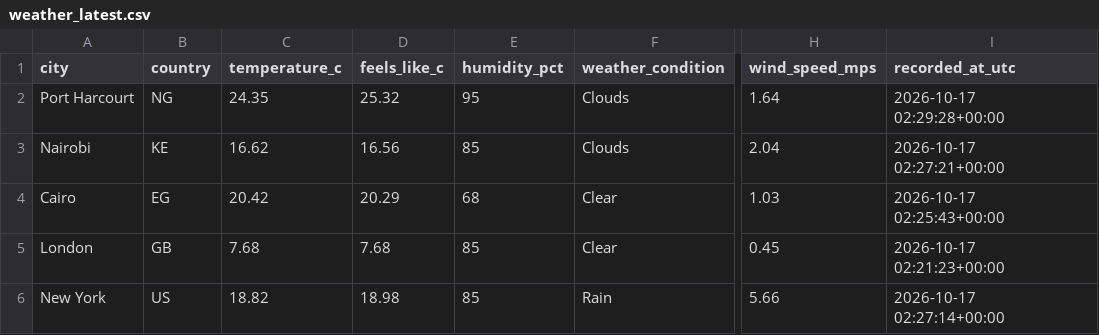
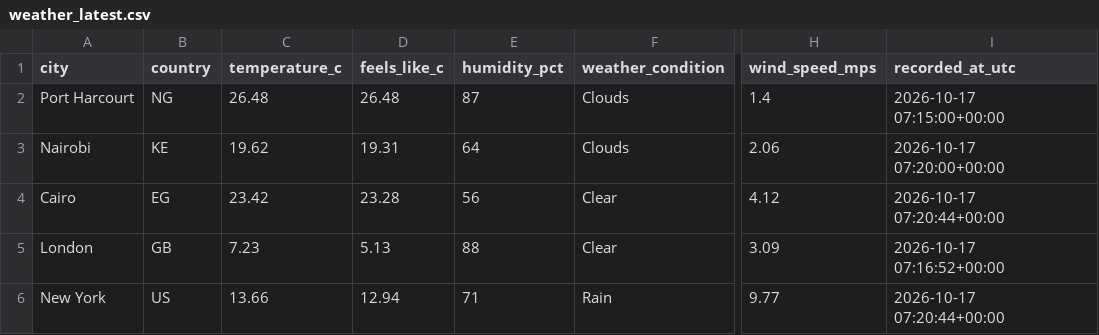
Before and after one commit to Kogbaraburabari/weather-etl-pipeline, a CSV file: data/weather_latest.csv, drawn as a sheet; only a part is shown, gaps mark what is left out; the diff names each change by its address in the sheet, - before the commit and + after, or states it on an @@ line.

```diff
--- a/data/weather_latest.csv
+++ b/data/weather_latest.csv
-C2 (temperature_c): 24.35
+C2 (temperature_c): 26.48
-D2 (feels_like_c): 25.32
+D2 (feels_like_c): 26.48
-E2 (humidity_pct): 95
+E2 (humidity_pct): 87
-H2 (wind_speed_mps): 1.64
+H2 (wind_speed_mps): 1.4
-I2 (recorded_at_utc): 2026-10-17 02:29:28+00:00
+I2 (recorded_at_utc): 2026-10-17 07:15:00+00:00
-C3 (temperature_c): 16.62
+C3 (temperature_c): 19.62
-D3 (feels_like_c): 16.56
+D3 (feels_like_c): 19.31
-E3 (humidity_pct): 85
+E3 (humidity_pct): 64
-H3 (wind_speed_mps): 2.04
+H3 (wind_speed_mps): 2.06
-I3 (recorded_at_utc): 2026-10-17 02:27:21+00:00
+I3 (recorded_at_utc): 2026-10-17 07:20:00+00:00
-C4 (temperature_c): 20.42
+C4 (temperature_c): 23.42
-D4 (feels_like_c): 20.29
+D4 (feels_like_c): 23.28
-E4 (humidity_pct): 68
+E4 (humidity_pct): 56
-H4 (wind_speed_mps): 1.03
+H4 (wind_speed_mps): 4.12
-I4 (recorded_at_utc): 2026-10-17 02:25:43+00:00
+I4 (recorded_at_utc): 2026-10-17 07:20:44+00:00
-C5 (temperature_c): 7.68
+C5 (temperature_c): 7.23
-D5 (feels_like_c): 7.68
+D5 (feels_like_c): 5.13
-E5 (humidity_pct): 85
+E5 (humidity_pct): 88
-H5 (wind_speed_mps): 0.45
+H5 (wind_speed_mps): 3.09
-I5 (recorded_at_utc): 2026-10-17 02:21:23+00:00
+I5 (recorded_at_utc): 2026-10-17 07:16:52+00:00
-C6 (temperature_c): 18.82
+C6 (temperature_c): 13.66
-D6 (feels_like_c): 18.98
+D6 (feels_like_c): 12.94
-E6 (humidity_pct): 85
+E6 (humidity_pct): 71
-H6 (wind_speed_mps): 5.66
+H6 (wind_speed_mps): 9.77
-I6 (recorded_at_utc): 2026-10-17 02:27:14+00:00
+I6 (recorded_at_utc): 2026-10-17 07:20:44+00:00
```
Also changed, not shown: 1 other file.
